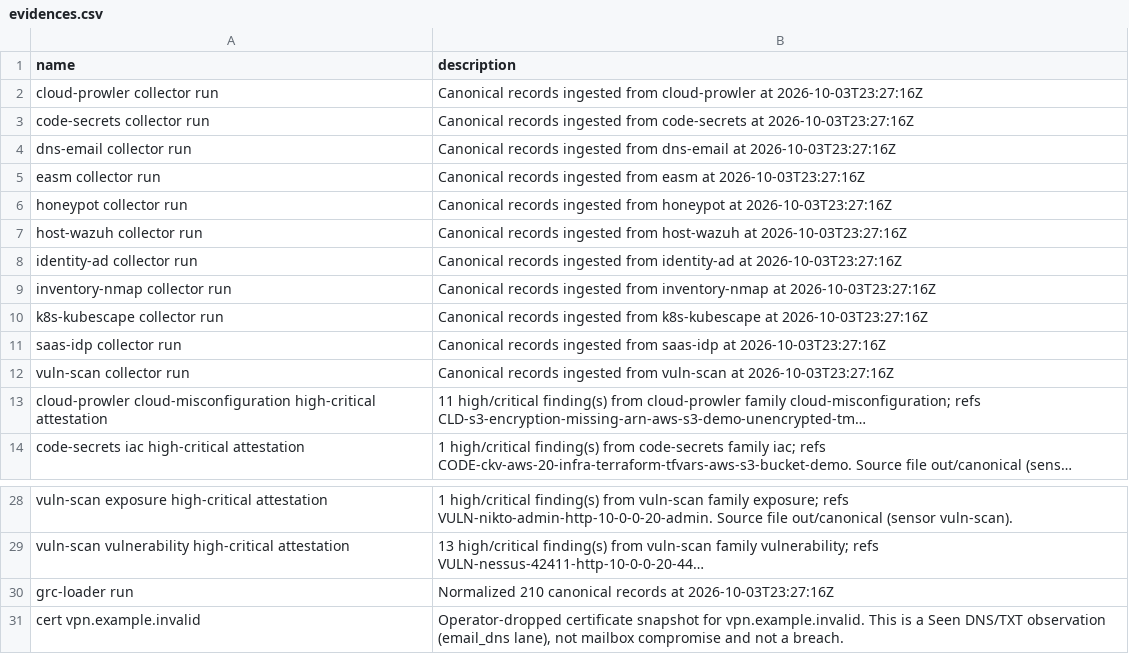
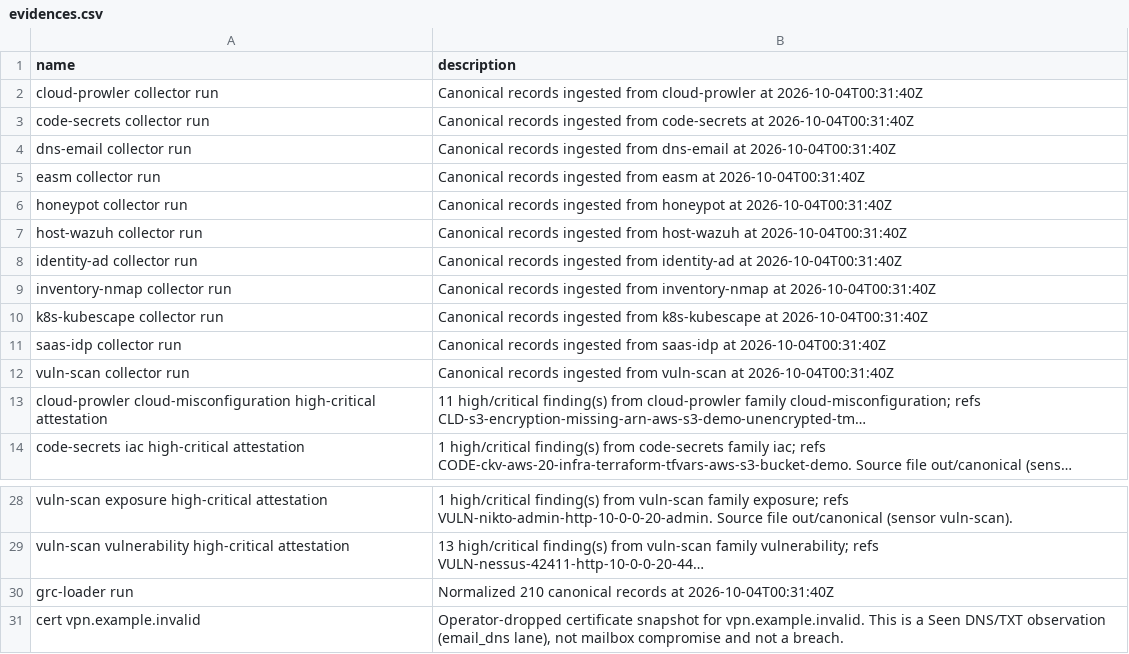
Before and after one commit to eregular13/grc-collector-pack, a CSV file: product-lab/drop/ciso/evidences.csv, drawn as a sheet; only a part is shown, gaps mark what is left out; long unchanged cells end in …; the diff names each change by its address in the sheet, - before the commit and + after, or states it on an @@ line.

```diff
--- a/product-lab/drop/ciso/evidences.csv
+++ b/product-lab/drop/ciso/evidences.csv
-B2 (description): …cloud-prowler at 2026-10-03T23:27:16Z
+B2 (description): …cloud-prowler at 2026-10-04T00:31:40Z
-B3 (description): …code-secrets at 2026-10-03T23:27:16Z
+B3 (description): …code-secrets at 2026-10-04T00:31:40Z
-B4 (description): …dns-email at 2026-10-03T23:27:16Z
+B4 (description): …dns-email at 2026-10-04T00:31:40Z
-B5 (description): …easm at 2026-10-03T23:27:16Z
+B5 (description): …easm at 2026-10-04T00:31:40Z
-B6 (description): …honeypot at 2026-10-03T23:27:16Z
+B6 (description): …honeypot at 2026-10-04T00:31:40Z
-B7 (description): …host-wazuh at 2026-10-03T23:27:16Z
+B7 (description): …host-wazuh at 2026-10-04T00:31:40Z
-B8 (description): …identity-ad at 2026-10-03T23:27:16Z
+B8 (description): …identity-ad at 2026-10-04T00:31:40Z
-B9 (description): …inventory-nmap at 2026-10-03T23:27:16Z
+B9 (description): …inventory-nmap at 2026-10-04T00:31:40Z
-B10 (description): …k8s-kubescape at 2026-10-03T23:27:16Z
+B10 (description): …k8s-kubescape at 2026-10-04T00:31:40Z
-B11 (description): …saas-idp at 2026-10-03T23:27:16Z
+B11 (description): …saas-idp at 2026-10-04T00:31:40Z
-B12 (description): …vuln-scan at 2026-10-03T23:27:16Z
+B12 (description): …vuln-scan at 2026-10-04T00:31:40Z
-B30 (description): …records at 2026-10-03T23:27:16Z
+B30 (description): …records at 2026-10-04T00:31:40Z
```
Also changed, not shown: 12 other files.
